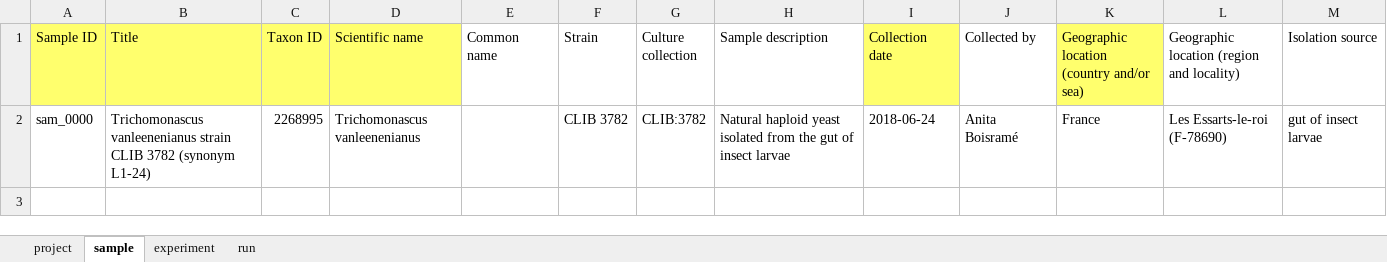
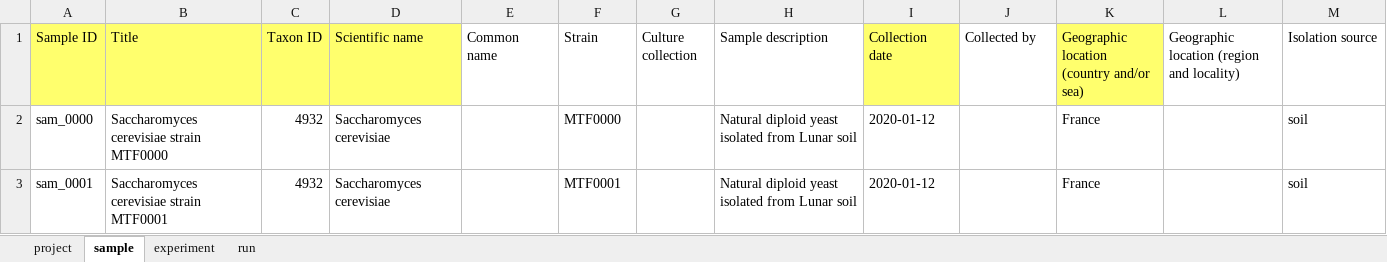
Before and after one commit to bigey/ena-submit, an Excel workbook: spreadsheet_template.xlsx, sheet sample, drawn as a sheet; values as stored, in another font and other column widths than the file's, no borders; removed rows and columns are numbered as before the commit, all else as after; the diff names each change by its address in the sheet, - before the commit and + after, or states it on an @@ line.

```diff
--- a/spreadsheet_template.xlsx (sheet sample)
+++ b/spreadsheet_template.xlsx (sheet sample)
-row 2: sam_0000 | Trichomonascus vanleenenianus strain CLIB 3782 (synonym L1-24) | 2268995 | Trichomonascus vanleenenianus |  | CLIB 3782 | CLIB:3782 | Natural haploid yeast isolated from the gut of insect larvae | 2018-06-24 | Anita Boisramé | France | Les Essarts-le-roi (F-78690) | gut of insect larvae
+row 2: sam_0000 | Saccharomyces cerevisiae strain MTF0000 | 4932 | Saccharomyces cerevisiae |  | MTF0000 |  | Natural diploid yeast isolated from Lunar soil | 2020-01-12 |  | France |  | soil
+row 3: sam_0001 | Saccharomyces cerevisiae strain MTF0001 | 4932 | Saccharomyces cerevisiae |  | MTF0001 |  | Natural diploid yeast isolated from Lunar soil | 2020-01-12 |  | France |  | soil
```
Also changed, not shown: sheet experiment, sheet run, sheet project.
